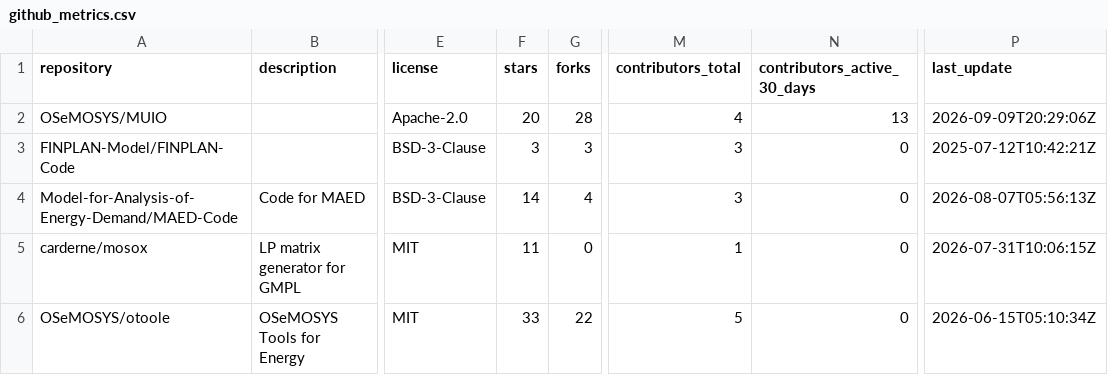
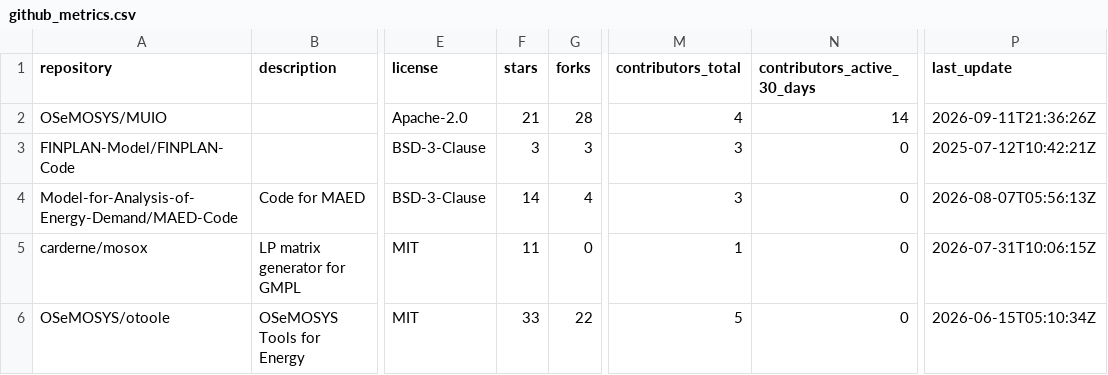
Before and after one commit to VedranKapor/github-metrics-dashboard, a CSV file: github_metrics.csv, drawn as a sheet; only a part is shown, gaps mark what is left out; the diff names each change by its address in the sheet, - before the commit and + after, or states it on an @@ line.

```diff
--- a/github_metrics.csv
+++ b/github_metrics.csv
-F2 (stars): 20
+F2 (stars): 21
-N2 (contributors_active_30_days): 13
+N2 (contributors_active_30_days): 14
-P2 (last_update): 2026-09-09T20:29:06Z
+P2 (last_update): 2026-09-11T21:36:26Z
```
